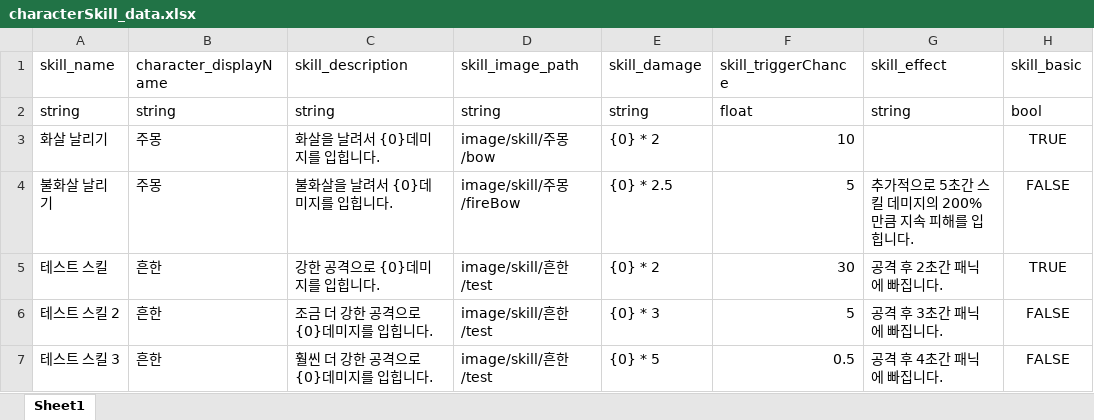
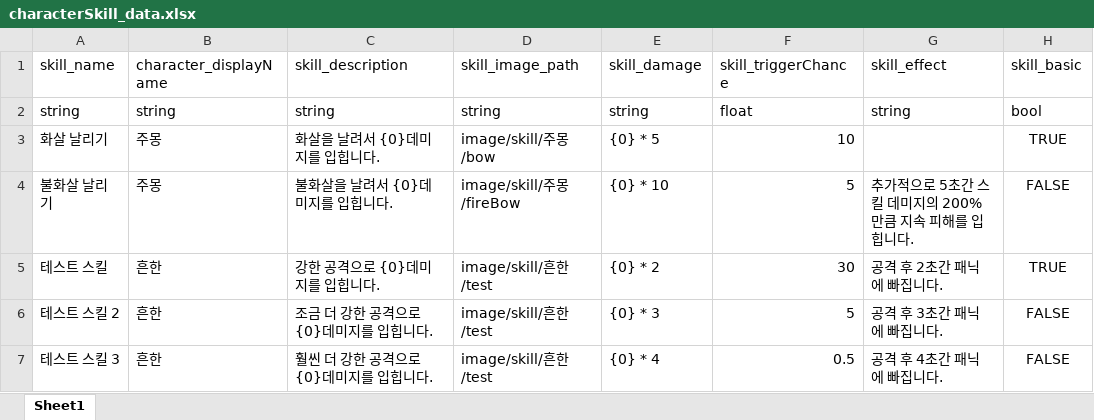
Before and after one commit to dnr1492/Random-Combination-Defence, an Excel workbook: characterSkill_data.xlsx, sheet Sheet1, drawn as a sheet; values as stored, in another font and other column widths than the file's, no borders; the diff names each change by its address in the sheet, - before the commit and + after, or states it on an @@ line.

```diff
--- a/characterSkill_data.xlsx (sheet Sheet1)
+++ b/characterSkill_data.xlsx (sheet Sheet1)
-E3 (skill_damage): {0} * 2
+E3 (skill_damage): {0} * 5
-E4 (skill_damage): {0} * 2.5
+E4 (skill_damage): {0} * 10
-E7 (skill_damage): {0} * 5
+E7 (skill_damage): {0} * 4
```
Also changed, not shown: characterCardLevelInfo_data.xlsx, character_data.xlsx, 28 other files.
